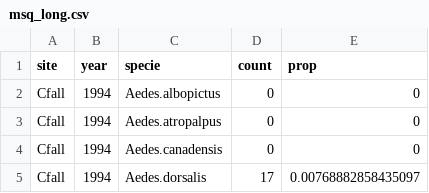
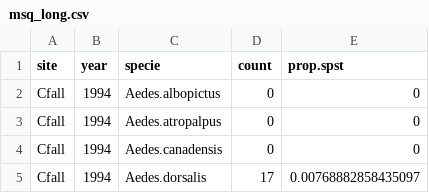
Before and after one commit to nachalca/mosquito_shine, a CSV file: shiny_msq/msq_long.csv, drawn as a sheet; only a part is shown.

Commit message:
adding representative mosquito for all the species

```diff
--- a/shiny_msq/msq_long.csv
+++ b/shiny_msq/msq_long.csv
@@ -1,2 +1,2 @@
-"site","year","specie","count","prop"
+"site","year","specie","count","prop.spst"
 "Cfall",1994,"Aedes.albopictus",0,0
```
Also changed, not shown: 2 other files.
